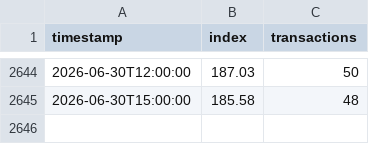
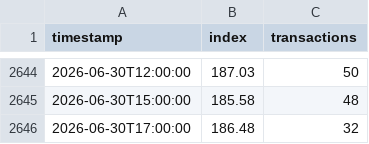
Before and after one commit to LJV-png/pokemon-market, a CSV file: docs/market.csv, drawn as a sheet; only a part is shown, gaps mark what is left out.

```diff
--- a/docs/market.csv
+++ b/docs/market.csv
@@ -2645 +2645,2 @@ timestamp,index,transactions
 2026-06-30T15:00:00,185.58,48
+2026-06-30T17:00:00,186.48,32
```
